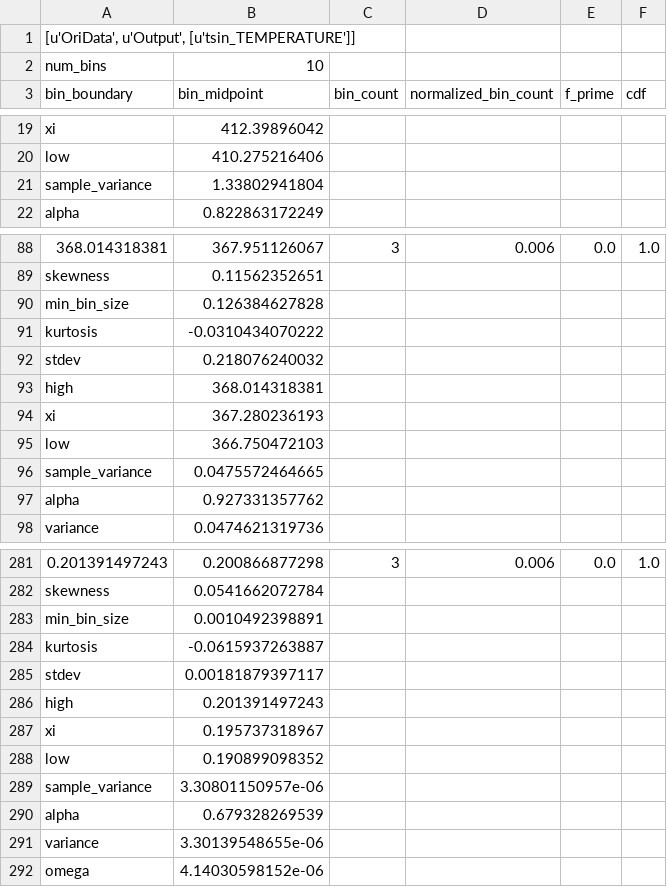
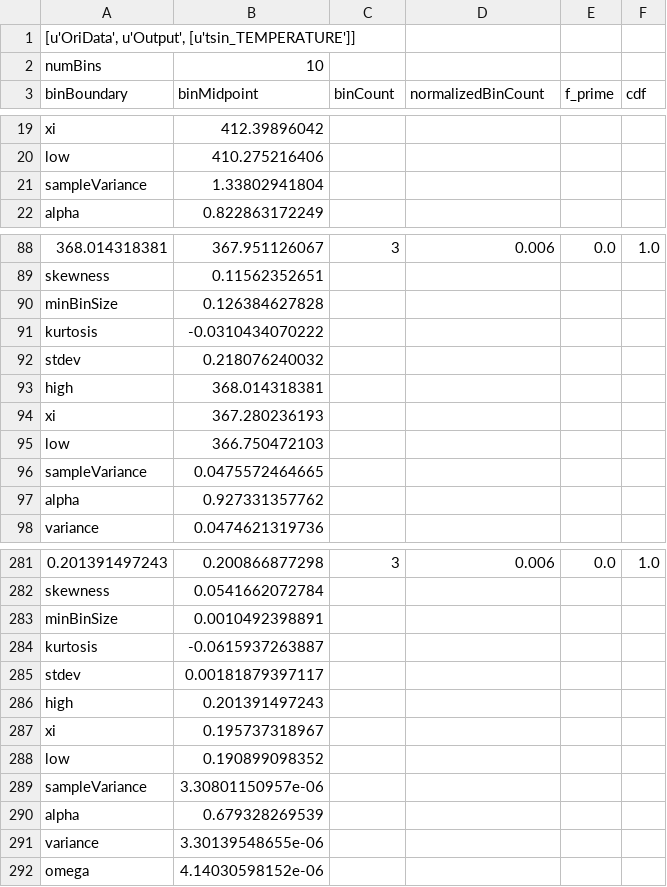
Before and after one commit to idaholab/raven, a CSV file: doc/misc/comparison_stats/stats_presentation/example.csv, drawn as a sheet; only a part is shown, gaps mark what is left out; the diff covers the shown part only.

```diff
--- a/doc/misc/comparison_stats/stats_presentation/example.csv
+++ b/doc/misc/comparison_stats/stats_presentation/example.csv
@@ -1,3 +1,3 @@
 "[u'OriData', u'Output', [u'tsin_TEMPERATURE']]"
-"num_bins",10
-"bin_boundary","bin_midpoint","bin_count","normalized_bin_count","f_prime","cdf"
+"numBins",10
+"binBoundary","binMidpoint","binCount","normalizedBinCount","f_prime","cdf"
@@ -20,3 +20,3 @@
 "low",410.275216406
-"sample_variance",1.33802941804
+"sampleVariance",1.33802941804
 "alpha",0.822863172249
@@ -89,3 +89,3 @@
 "skewness",0.11562352651
-"min_bin_size",0.126384627828
+"minBinSize",0.126384627828
 "kurtosis",-0.0310434070222
@@ -95,3 +95,3 @@
 "low",366.750472103
-"sample_variance",0.0475572464665
+"sampleVariance",0.0475572464665
 "alpha",0.927331357762
@@ -282,3 +282,3 @@
 "skewness",0.0541662072784
-"min_bin_size",0.0010492398891
+"minBinSize",0.0010492398891
 "kurtosis",-0.0615937263887
@@ -288,3 +288,3 @@
 "low",0.190899098352
-"sample_variance",3.30801150957e-06
+"sampleVariance",3.30801150957e-06
 "alpha",0.679328269539
```
Also changed, not shown: 25 edited cells elsewhere in this file, 38 other files.
